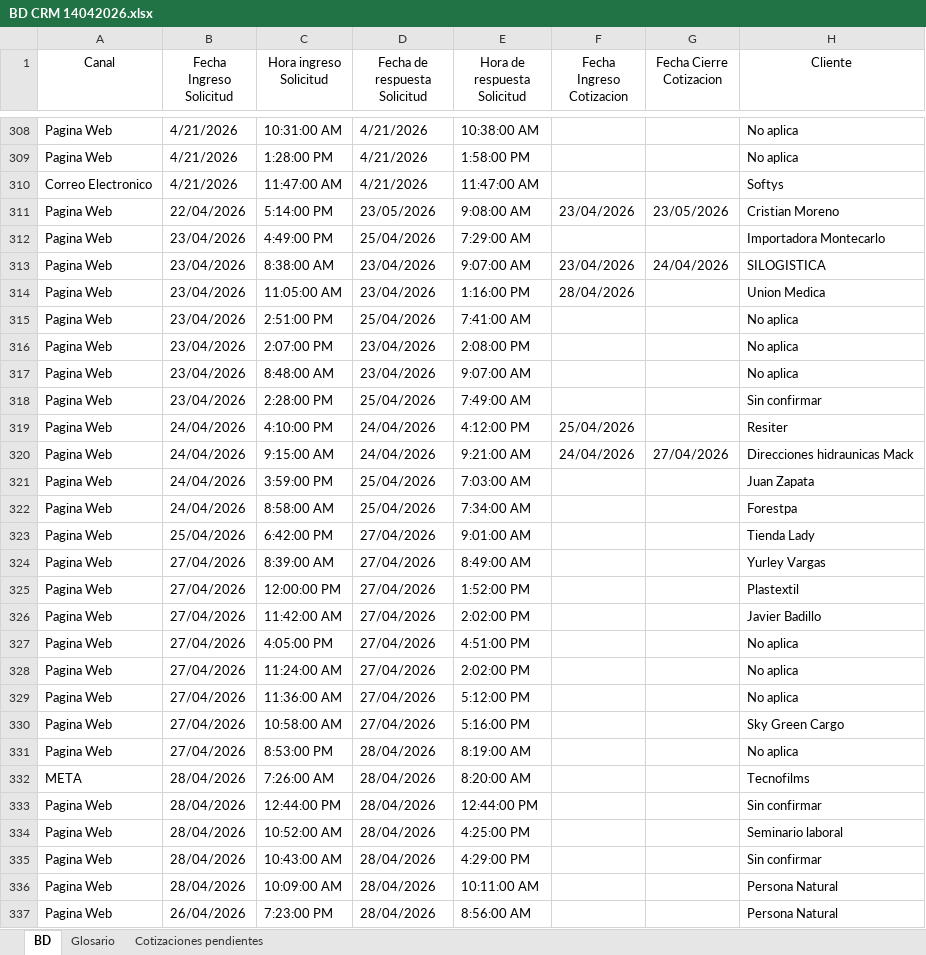
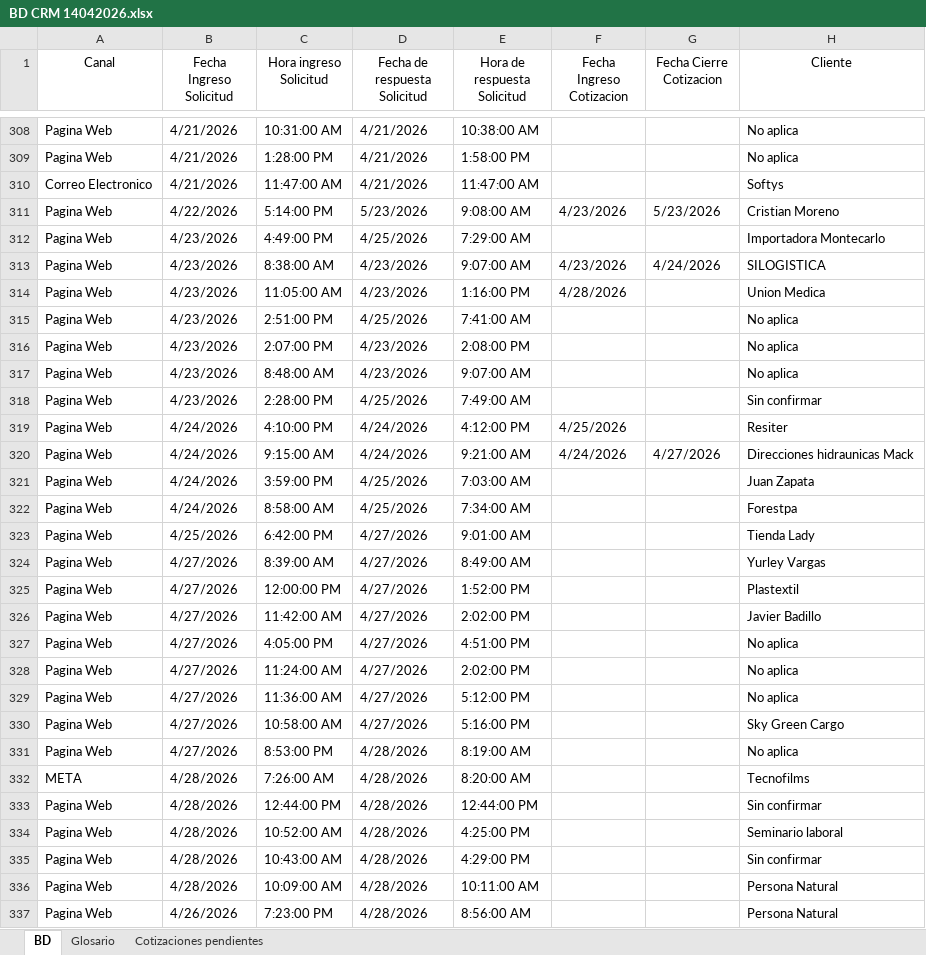
Before and after one commit to jefferarias032001/crm-dashboard, an Excel workbook: BD CRM 14042026.xlsx, sheet BD, drawn as a sheet; only a part is shown, gaps mark what is left out; values as stored, in another font and other column widths than the file's, no borders; table styles not drawn; the diff covers the shown part only; the diff names each change by its address in the sheet, - before the commit and + after, or states it on an @@ line.

Commit message:
ajustes dashboard crm tipo operacion y matriz mensual

```diff
--- a/BD CRM 14042026.xlsx (sheet BD)
+++ b/BD CRM 14042026.xlsx (sheet BD)
-B311 (Fecha Ingreso Solicitud): 22/04/2026
+B311 (Fecha Ingreso Solicitud): 4/22/2026
-D311 (Fecha de respuesta Solicitud): 23/05/2026
+D311 (Fecha de respuesta Solicitud): 5/23/2026
-F311 (Fecha Ingreso Cotizacion): 23/04/2026
+F311 (Fecha Ingreso Cotizacion): 4/23/2026
-G311 (Fecha Cierre Cotizacion): 23/05/2026
+G311 (Fecha Cierre Cotizacion): 5/23/2026
-B312:B318 (Fecha Ingreso Solicitud): 23/04/2026
+B312:B318 (Fecha Ingreso Solicitud): 4/23/2026
-D312 (Fecha de respuesta Solicitud): 25/04/2026
+D312 (Fecha de respuesta Solicitud): 4/25/2026
-D313:D314 (Fecha de respuesta Solicitud): 23/04/2026
+D313:D314 (Fecha de respuesta Solicitud): 4/23/2026
-F313 (Fecha Ingreso Cotizacion): 23/04/2026
+F313 (Fecha Ingreso Cotizacion): 4/23/2026
-G313 (Fecha Cierre Cotizacion): 24/04/2026
+G313 (Fecha Cierre Cotizacion): 4/24/2026
-F314 (Fecha Ingreso Cotizacion): 28/04/2026
+F314 (Fecha Ingreso Cotizacion): 4/28/2026
-D315 (Fecha de respuesta Solicitud): 25/04/2026
+D315 (Fecha de respuesta Solicitud): 4/25/2026
-D316:D317 (Fecha de respuesta Solicitud): 23/04/2026
+D316:D317 (Fecha de respuesta Solicitud): 4/23/2026
-D318 (Fecha de respuesta Solicitud): 25/04/2026
+D318 (Fecha de respuesta Solicitud): 4/25/2026
-B319:B322 (Fecha Ingreso Solicitud): 24/04/2026
+B319:B322 (Fecha Ingreso Solicitud): 4/24/2026
-D319:D320 (Fecha de respuesta Solicitud): 24/04/2026
+D319:D320 (Fecha de respuesta Solicitud): 4/24/2026
-F319 (Fecha Ingreso Cotizacion): 25/04/2026
+F319 (Fecha Ingreso Cotizacion): 4/25/2026
-F320 (Fecha Ingreso Cotizacion): 24/04/2026
+F320 (Fecha Ingreso Cotizacion): 4/24/2026
-G320 (Fecha Cierre Cotizacion): 27/04/2026
+G320 (Fecha Cierre Cotizacion): 4/27/2026
-D321:D322 (Fecha de respuesta Solicitud): 25/04/2026
+D321:D322 (Fecha de respuesta Solicitud): 4/25/2026
-B323 (Fecha Ingreso Solicitud): 25/04/2026
+B323 (Fecha Ingreso Solicitud): 4/25/2026
-D323:D330 (Fecha de respuesta Solicitud): 27/04/2026
+D323:D330 (Fecha de respuesta Solicitud): 4/27/2026
-B324:B331 (Fecha Ingreso Solicitud): 27/04/2026
+B324:B331 (Fecha Ingreso Solicitud): 4/27/2026
-D331:D337 (Fecha de respuesta Solicitud): 28/04/2026
+D331:D337 (Fecha de respuesta Solicitud): 4/28/2026
-B332:B336 (Fecha Ingreso Solicitud): 28/04/2026
+B332:B336 (Fecha Ingreso Solicitud): 4/28/2026
-B337 (Fecha Ingreso Solicitud): 26/04/2026
+B337 (Fecha Ingreso Solicitud): 4/26/2026
```
Also changed, not shown: 16 edited cells elsewhere in this sheet, 3 other files.
